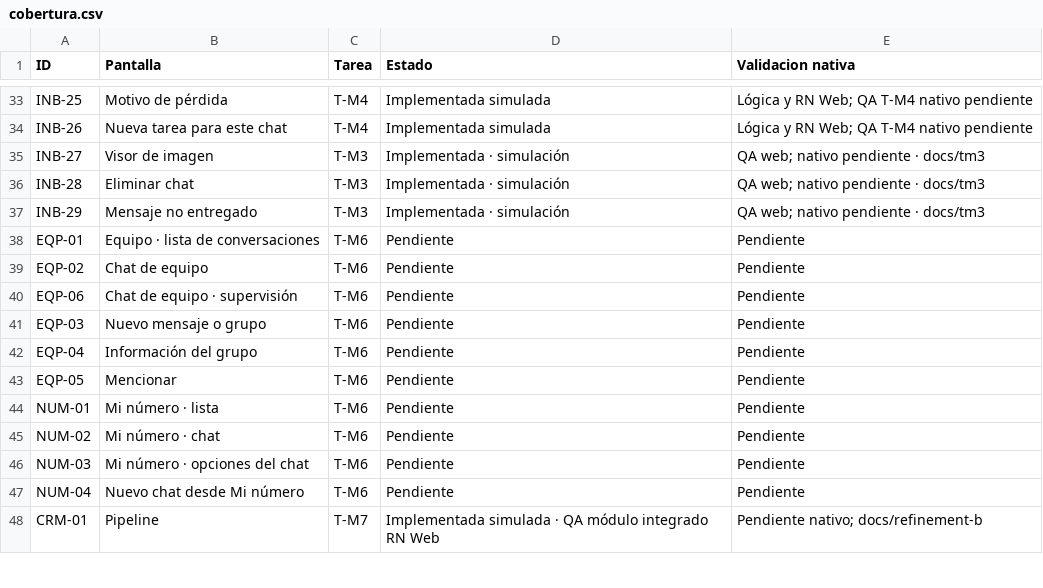
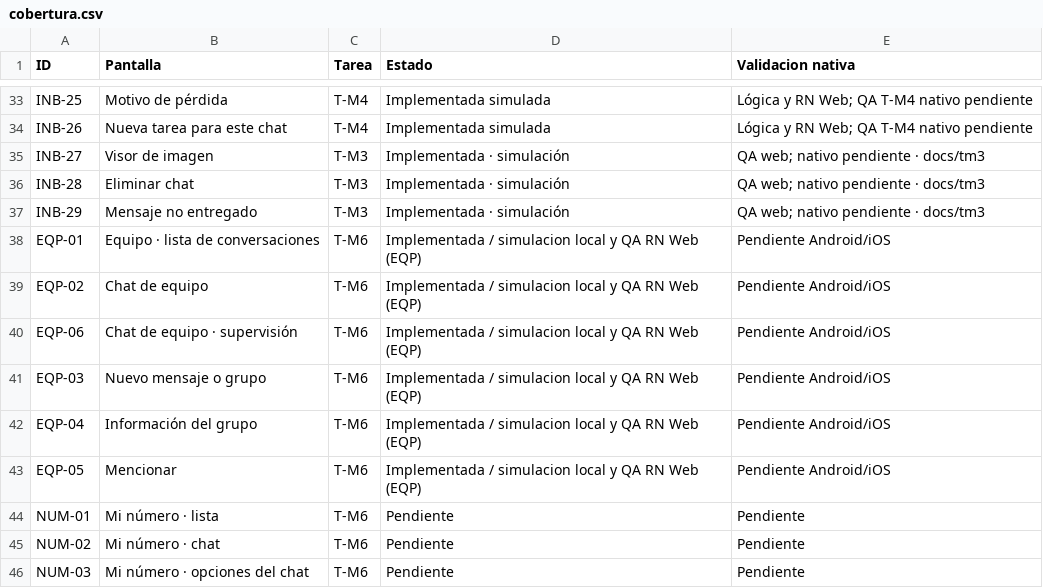
Before and after one commit to ramirezmontielfernando7/ramirez-crm, a CSV file: apps/mobile/docs/cobertura.csv, drawn as a sheet; only a part is shown, gaps mark what is left out; the shorter side is filled out with more unchanged rows.

Commit message:
feat(mobile): complete simulated internal team conversations and audited supervision

```diff
--- a/apps/mobile/docs/cobertura.csv
+++ b/apps/mobile/docs/cobertura.csv
@@ -37,8 +37,8 @@ INB-28,Eliminar chat,T-M3,Implementada · simulación,QA web; nativo pendiente
 INB-29,Mensaje no entregado,T-M3,Implementada · simulación,QA web; nativo pendiente · docs/tm3
-EQP-01,Equipo · lista de conversaciones,T-M6,Pendiente,Pendiente
-EQP-02,Chat de equipo,T-M6,Pendiente,Pendiente
-EQP-06,Chat de equipo · supervisión,T-M6,Pendiente,Pendiente
-EQP-03,Nuevo mensaje o grupo,T-M6,Pendiente,Pendiente
-EQP-04,Información del grupo,T-M6,Pendiente,Pendiente
-EQP-05,Mencionar,T-M6,Pendiente,Pendiente
+EQP-01,Equipo · lista de conversaciones,T-M6,Implementada / simulacion local y QA RN Web (EQP),Pendiente Android/iOS
+EQP-02,Chat de equipo,T-M6,Implementada / simulacion local y QA RN Web (EQP),Pendiente Android/iOS
+EQP-06,Chat de equipo · supervisión,T-M6,Implementada / simulacion local y QA RN Web (EQP),Pendiente Android/iOS
+EQP-03,Nuevo mensaje o grupo,T-M6,Implementada / simulacion local y QA RN Web (EQP),Pendiente Android/iOS
+EQP-04,Información del grupo,T-M6,Implementada / simulacion local y QA RN Web (EQP),Pendiente Android/iOS
+EQP-05,Mencionar,T-M6,Implementada / simulacion local y QA RN Web (EQP),Pendiente Android/iOS
 NUM-01,Mi número · lista,T-M6,Pendiente,Pendiente
```
Also changed, not shown: 58 other files.
